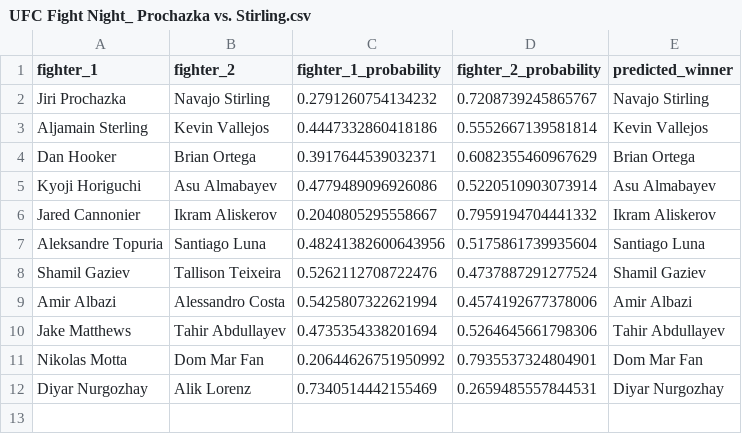
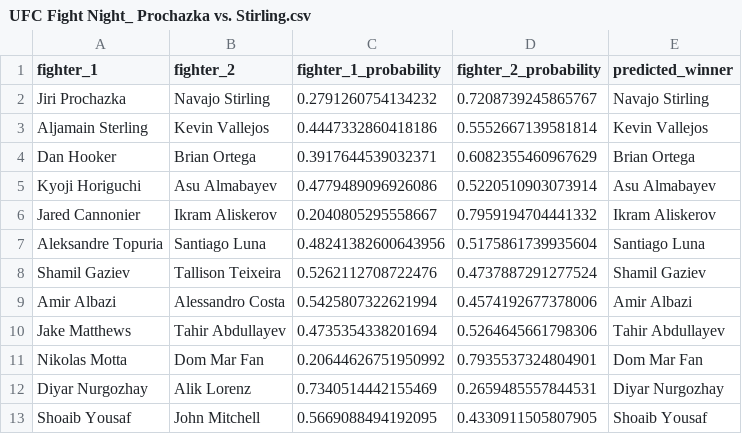
Before and after one commit to kshoker12/UFC-Fight-Predictor, a CSV file: predictions/UFC Fight Night_ Prochazka vs. Stirling.csv, drawn as a sheet; the diff names each change by its address in the sheet, - before the commit and + after, or states it on an @@ line.

```diff
--- a/predictions/UFC Fight Night_ Prochazka vs. Stirling.csv
+++ b/predictions/UFC Fight Night_ Prochazka vs. Stirling.csv
+row 13: Shoaib Yousaf | John Mitchell | 0.5669088494192095 | 0.4330911505807905 | Shoaib Yousaf
```
Also changed, not shown: 1 other file.
